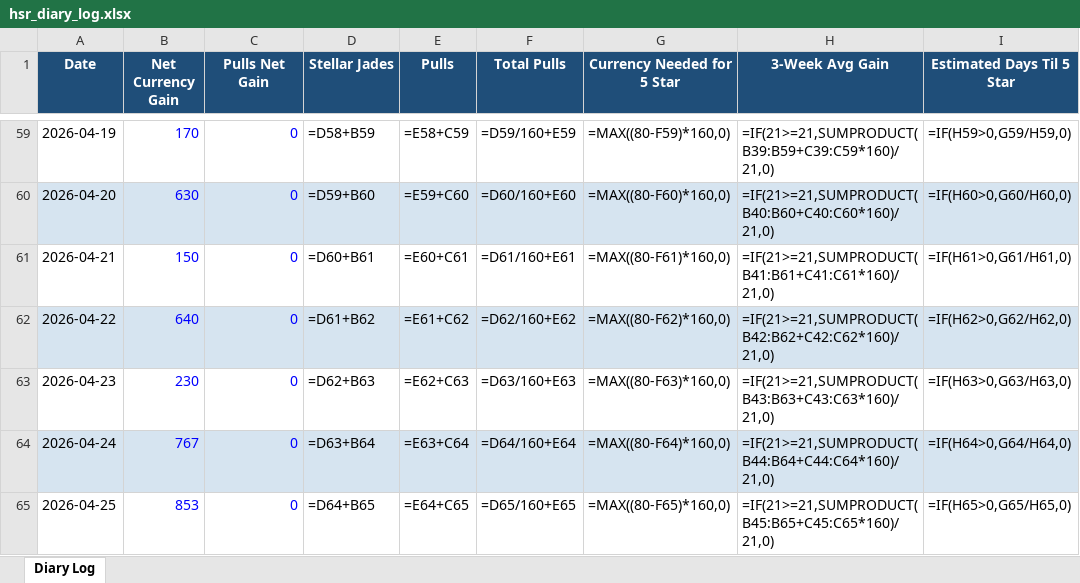
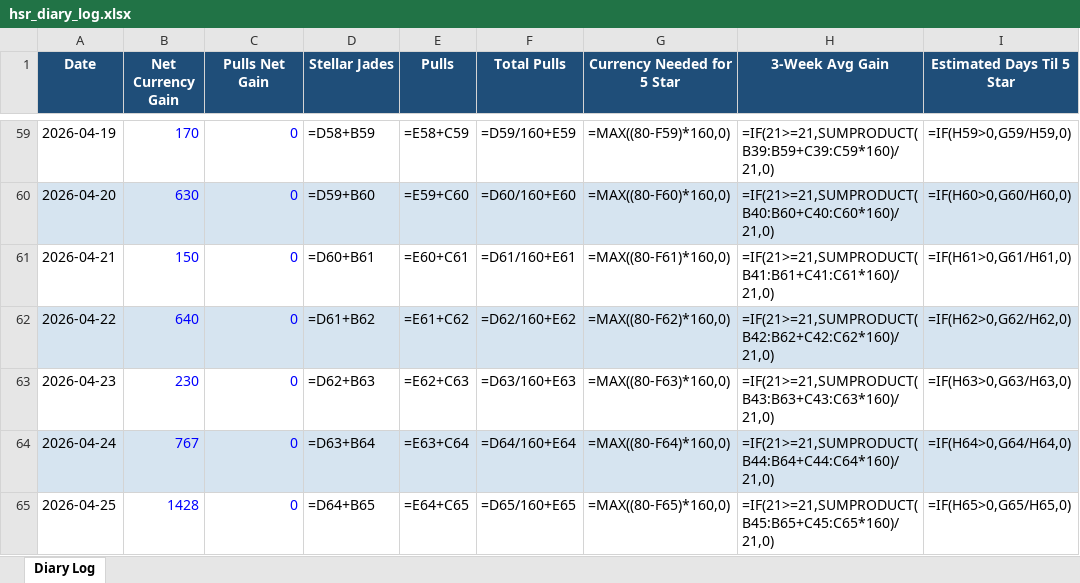
Before and after one commit to axelotlramen/website, an Excel workbook: data/hsr_diary_log.xlsx, sheet Diary Log, drawn as a sheet; only a part is shown, gaps mark what is left out; values as stored, in another font and other column widths than the file's, no borders; formulas without a stored value are shown as written; the diff names each change by its address in the sheet, - before the commit and + after, or states it on an @@ line.

```diff
--- a/data/hsr_diary_log.xlsx (sheet Diary Log)
+++ b/data/hsr_diary_log.xlsx (sheet Diary Log)
-B65 (Net Currency Gain): 853
+B65 (Net Currency Gain): 1428
```
Also changed, not shown: data/genshin_diary_log.xlsx, 1 other file.
